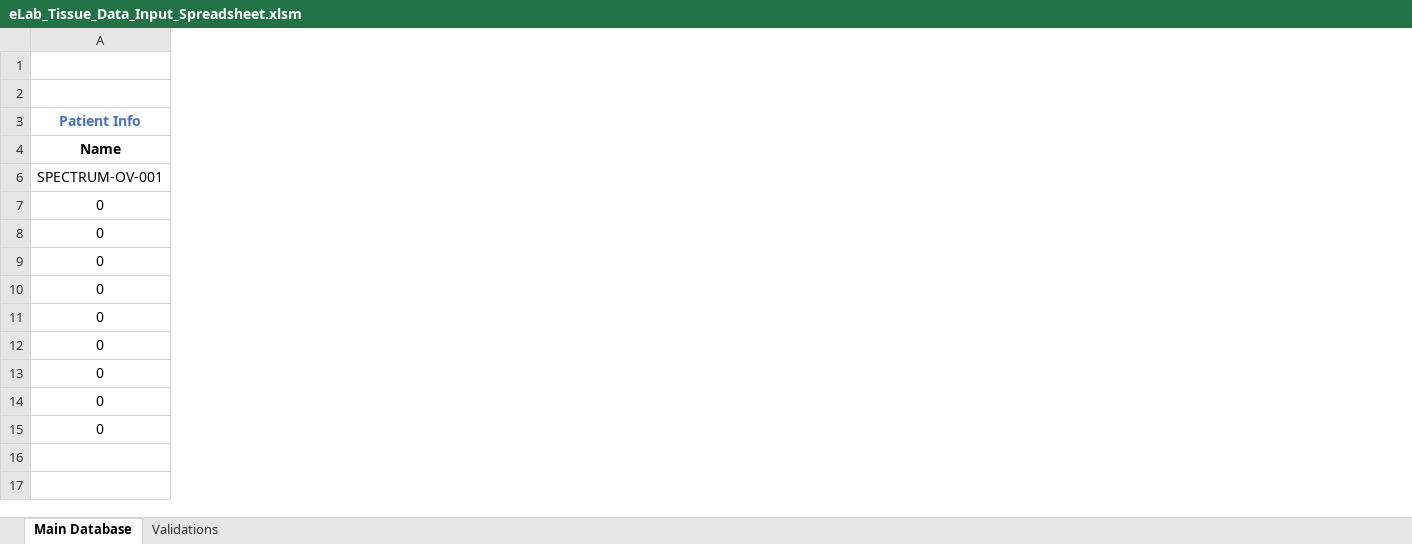
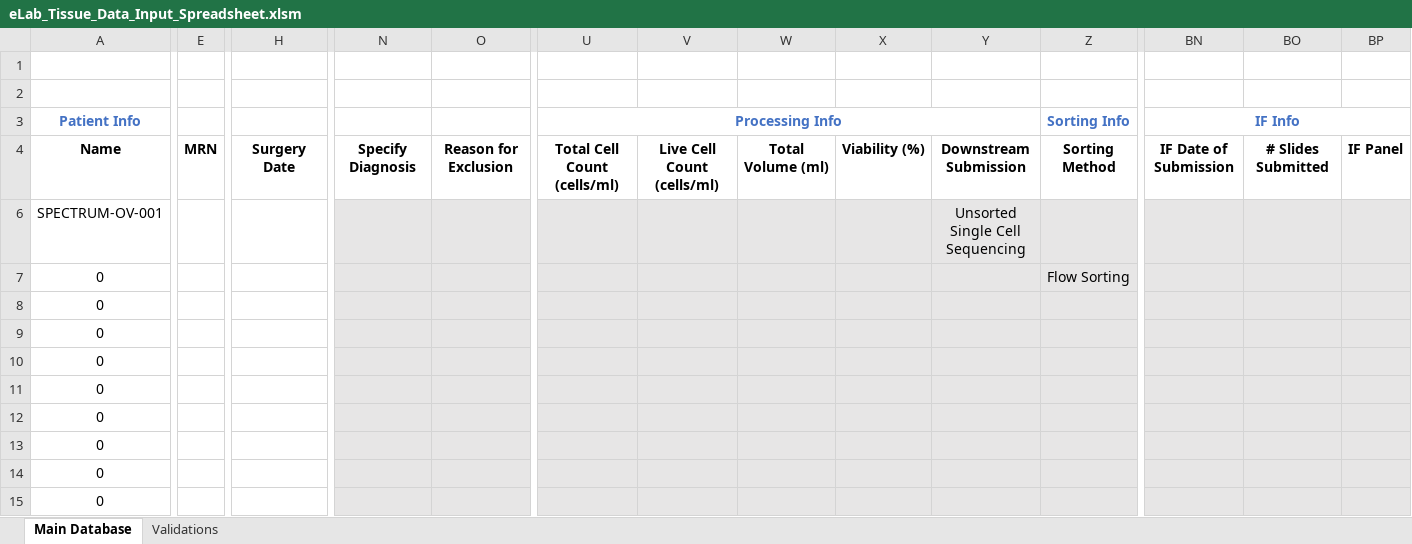
Before and after one commit to shahcompbio/spectrum_etl, an Excel workbook: spectrum_etl/elab_spreadsheet/eLab_Tissue_Data_Input_Spreadsheet.xlsm, sheet Main Database, drawn as a sheet; only a part is shown, gaps mark what is left out; values as stored, in another font and other column widths than the file's, no borders; charts and pictures not drawn; the diff covers the shown part only; the diff names each change by its address in the sheet, - before the commit and + after, or states it on an @@ line.

Commit message:
added new fields

```diff
--- a/spectrum_etl/elab_spreadsheet/eLab_Tissue_Data_Input_Spreadsheet.xlsm (sheet Main Database)
+++ b/spectrum_etl/elab_spreadsheet/eLab_Tissue_Data_Input_Spreadsheet.xlsm (sheet Main Database)
+column E, row 4: MRN
+column H, row 4: Surgery Date
+column N, row 4: Specify Diagnosis
+column O, row 4: Reason for Exclusion
@@ column U (Processing Info) unhidden, row 4: Total Cell Count (cells/ml) @@
@@ column V unhidden, row 4: Live Cell Count (cells/ml) @@
@@ column W unhidden, row 4: Total Volume (ml) @@
@@ column X unhidden, row 4: Viability (%) @@
+column Y, rows 4-6: Downstream Submission | Unsorted Single Cell Sequencing
+column Z (Sorting Info), rows 4-7: Sorting Method |  | Flow Sorting
@@ column BN (IF Info) unhidden, row 4: IF Date of Submission @@
+column BO, row 4: # Slides Submitted
+column BP, row 4: IF Panel
```
Also changed, not shown: 1 edited cell and merged cells elsewhere in this sheet, charts or pictures.
